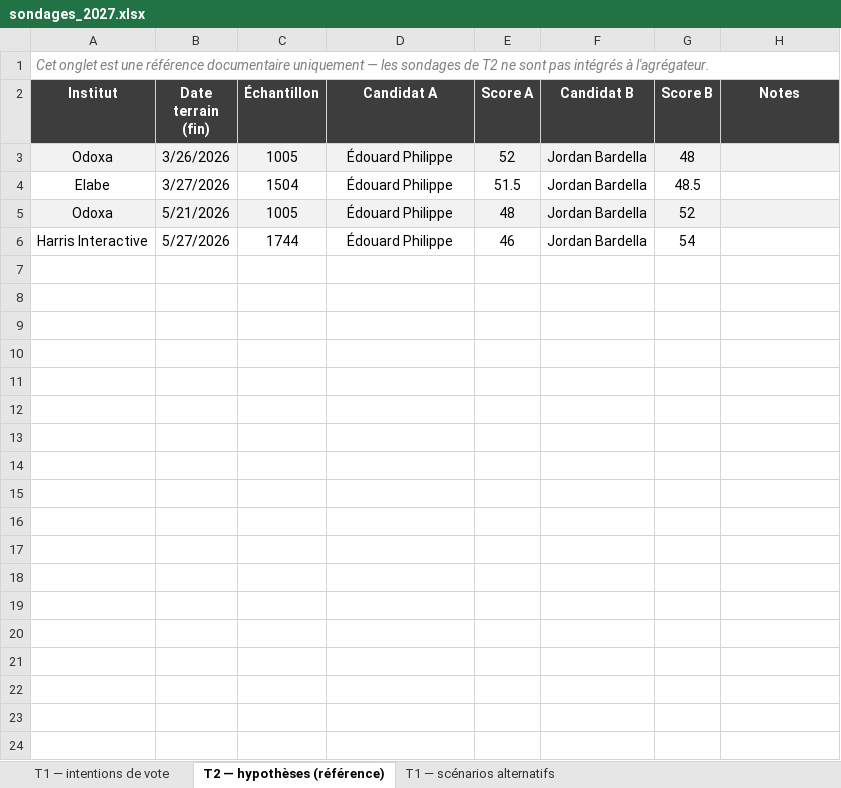
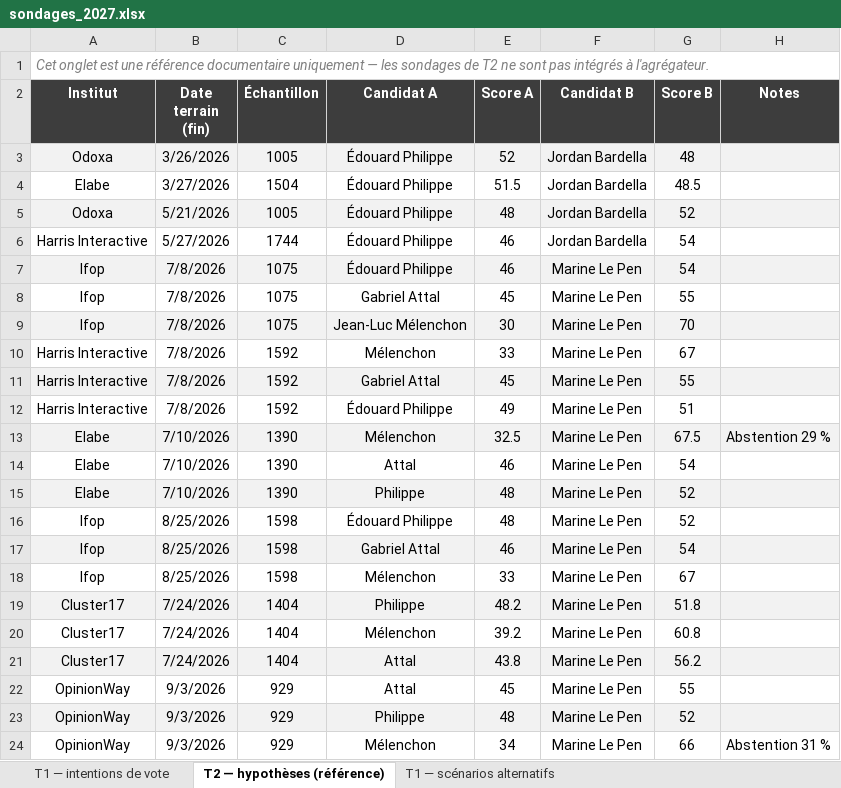
Before and after one commit to Thom-morel/agregateur-sondages-2027, an Excel workbook: sondages_2027.xlsx, sheet T2 — hypothèses (référence), drawn as a sheet; values as stored, in another font and other column widths than the file's, no borders; the diff names each change by its address in the sheet, - before the commit and + after, or states it on an @@ line.

```diff
--- a/sondages_2027.xlsx (sheet T2 — hypothèses (référence))
+++ b/sondages_2027.xlsx (sheet T2 — hypothèses (référence))
+row 7: Ifop | 7/8/2026 | 1075 | Édouard Philippe | 46 | Marine Le Pen | 54
+row 8: Ifop | 7/8/2026 | 1075 | Gabriel Attal | 45 | Marine Le Pen | 55
+row 9: Ifop | 7/8/2026 | 1075 | Jean-Luc Mélenchon | 30 | Marine Le Pen | 70
+row 10: Harris Interactive | 7/8/2026 | 1592 | Mélenchon | 33 | Marine Le Pen | 67
+row 11: Harris Interactive | 7/8/2026 | 1592 | Gabriel Attal | 45 | Marine Le Pen | 55
+row 12: Harris Interactive | 7/8/2026 | 1592 | Édouard Philippe | 49 | Marine Le Pen | 51
+row 13: Elabe | 7/10/2026 | 1390 | Mélenchon | 32.5 | Marine Le Pen | 67.5 | Abstention 29 %
+row 14: Elabe | 7/10/2026 | 1390 | Attal | 46 | Marine Le Pen | 54
+row 15: Elabe | 7/10/2026 | 1390 | Philippe | 48 | Marine Le Pen | 52
+row 16: Ifop | 8/25/2026 | 1598 | Édouard Philippe | 48 | Marine Le Pen | 52
+row 17: Ifop | 8/25/2026 | 1598 | Gabriel Attal | 46 | Marine Le Pen | 54
+row 18: Ifop | 8/25/2026 | 1598 | Mélenchon | 33 | Marine Le Pen | 67
+row 19: Cluster17 | 7/24/2026 | 1404 | Philippe | 48.2 | Marine Le Pen | 51.8
+row 20: Cluster17 | 7/24/2026 | 1404 | Mélenchon | 39.2 | Marine Le Pen | 60.8
+row 21: Cluster17 | 7/24/2026 | 1404 | Attal | 43.8 | Marine Le Pen | 56.2
+row 22: OpinionWay | 9/3/2026 | 929 | Attal | 45 | Marine Le Pen | 55
+row 23: OpinionWay | 9/3/2026 | 929 | Philippe | 48 | Marine Le Pen | 52
+row 24: OpinionWay | 9/3/2026 | 929 | Mélenchon | 34 | Marine Le Pen | 66 | Abstention 31 %
```
Also changed, not shown: sheet T1 — scénarios alternatifs, sheet T1 — intentions de vote, 2 other files.
